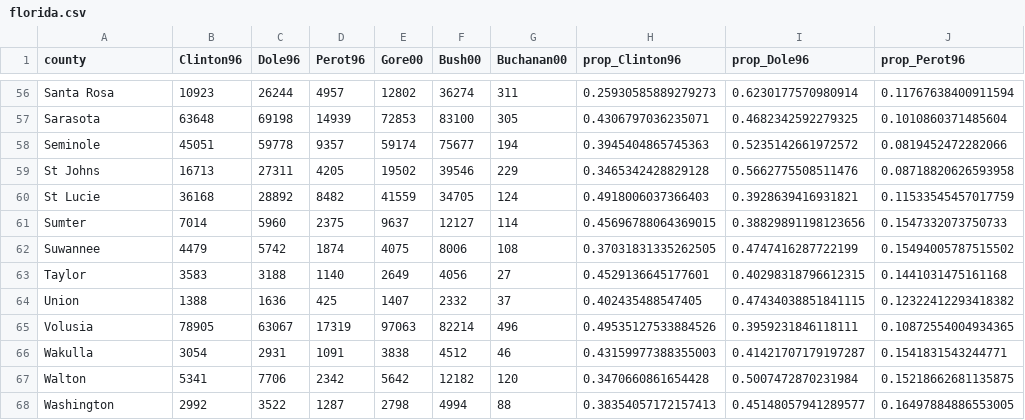
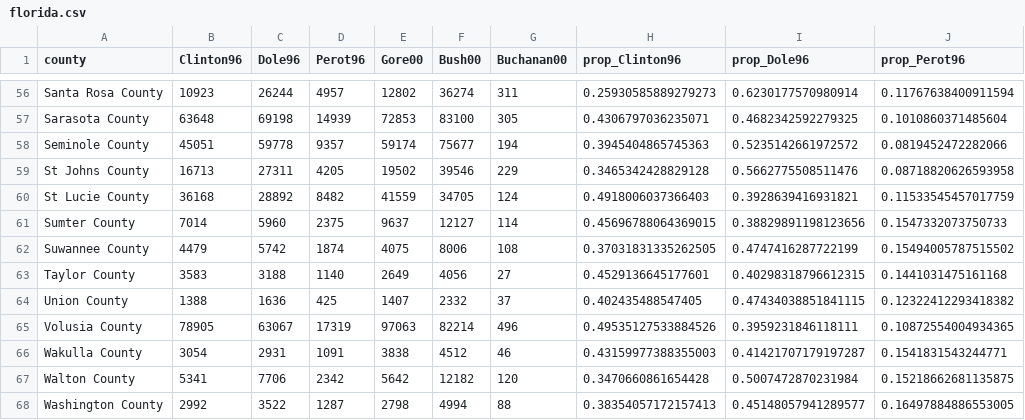
Before and after one commit to milesdwilliams15/dpr-101-project-files, a CSV file: _data/florida.csv, drawn as a sheet; only a part is shown, gaps mark what is left out; the diff covers the shown part only; the diff names each change by its address in the sheet, - before the commit and + after, or states it on an @@ line.

```diff
--- a/_data/florida.csv
+++ b/_data/florida.csv
-A56 (county): Santa Rosa
+A56 (county): Santa Rosa County
-A57 (county): Sarasota
+A57 (county): Sarasota County
-A58 (county): Seminole
+A58 (county): Seminole County
-A59 (county): St Johns
+A59 (county): St Johns County
-A60 (county): St Lucie
+A60 (county): St Lucie County
-A61 (county): Sumter
+A61 (county): Sumter County
-A62 (county): Suwannee
+A62 (county): Suwannee County
-A63 (county): Taylor
+A63 (county): Taylor County
-A64 (county): Union
+A64 (county): Union County
-A65 (county): Volusia
+A65 (county): Volusia County
-A66 (county): Wakulla
+A66 (county): Wakulla County
-A67 (county): Walton
+A67 (county): Walton County
-A68 (county): Washington
+A68 (county): Washington County
```
Also changed, not shown: 54 edited cells elsewhere in this file, 1 other file.
